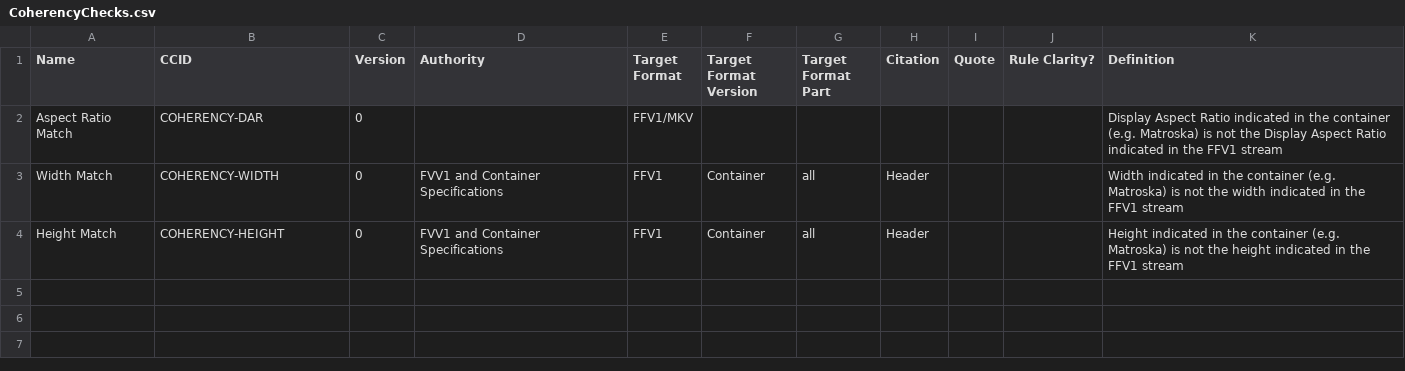
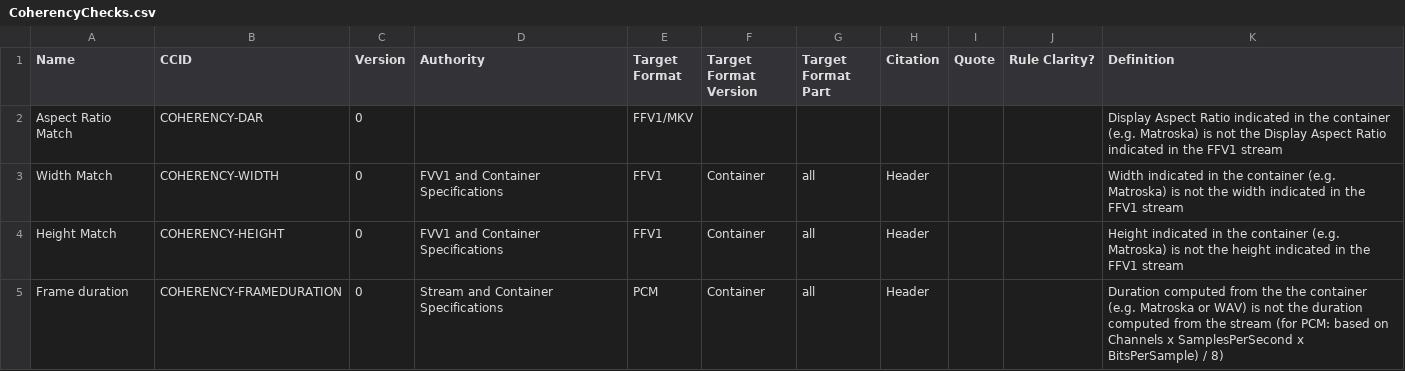
Before and after one commit to MediaArea/MediaConch, a CSV file: ConformityChecks/CoherencyChecks.csv, drawn as a sheet; the diff names each change by its address in the sheet, - before the commit and + after, or states it on an @@ line.

Commit message:
Coherency of frame duration

```diff
--- a/ConformityChecks/CoherencyChecks.csv
+++ b/ConformityChecks/CoherencyChecks.csv
+row 5: Frame duration | COHERENCY-FRAMEDURATION | 0 | Stream and Container Specifications | PCM | Container | all | Header |  |  | Duration computed from the the container (e.g. Matroska or WAV) is not the duration computed from the stream (for PCM: based on Channels x SamplesPerSecond x BitsPerSample) / 8)
```
